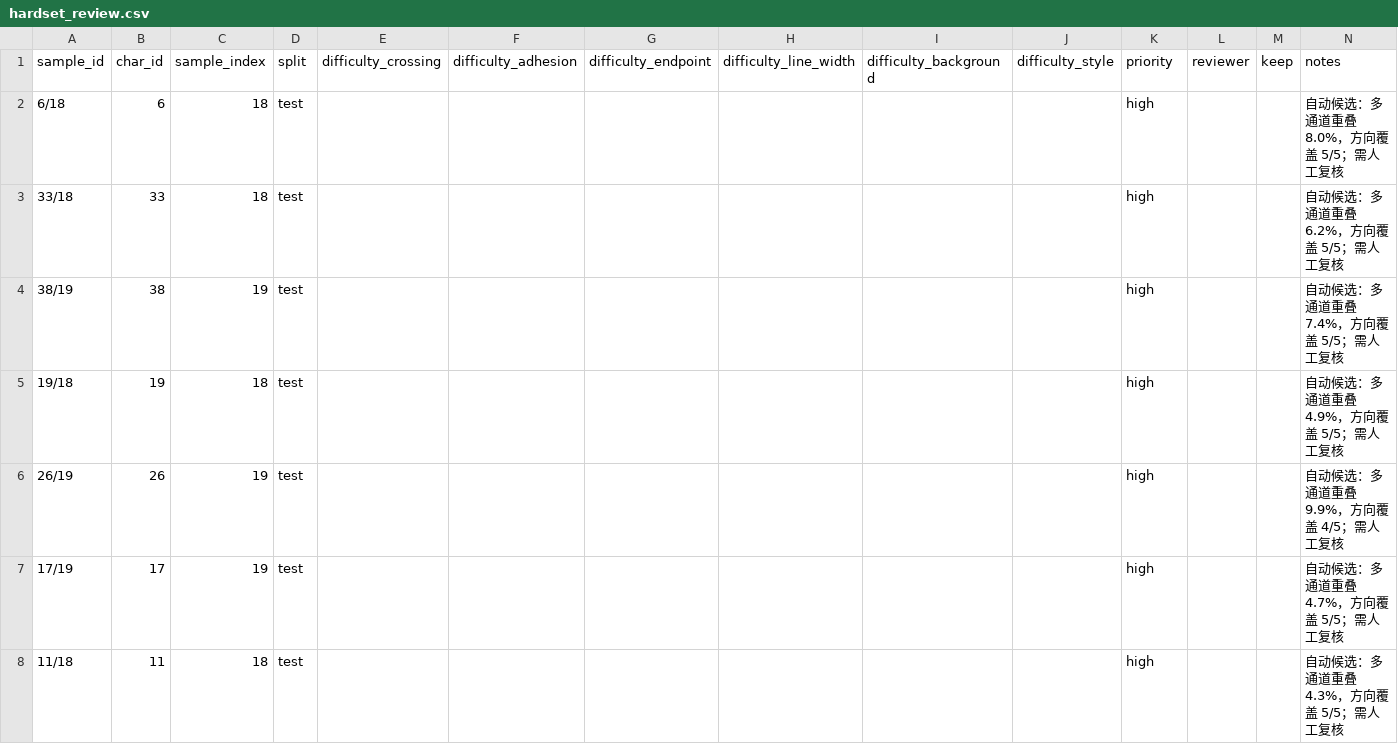
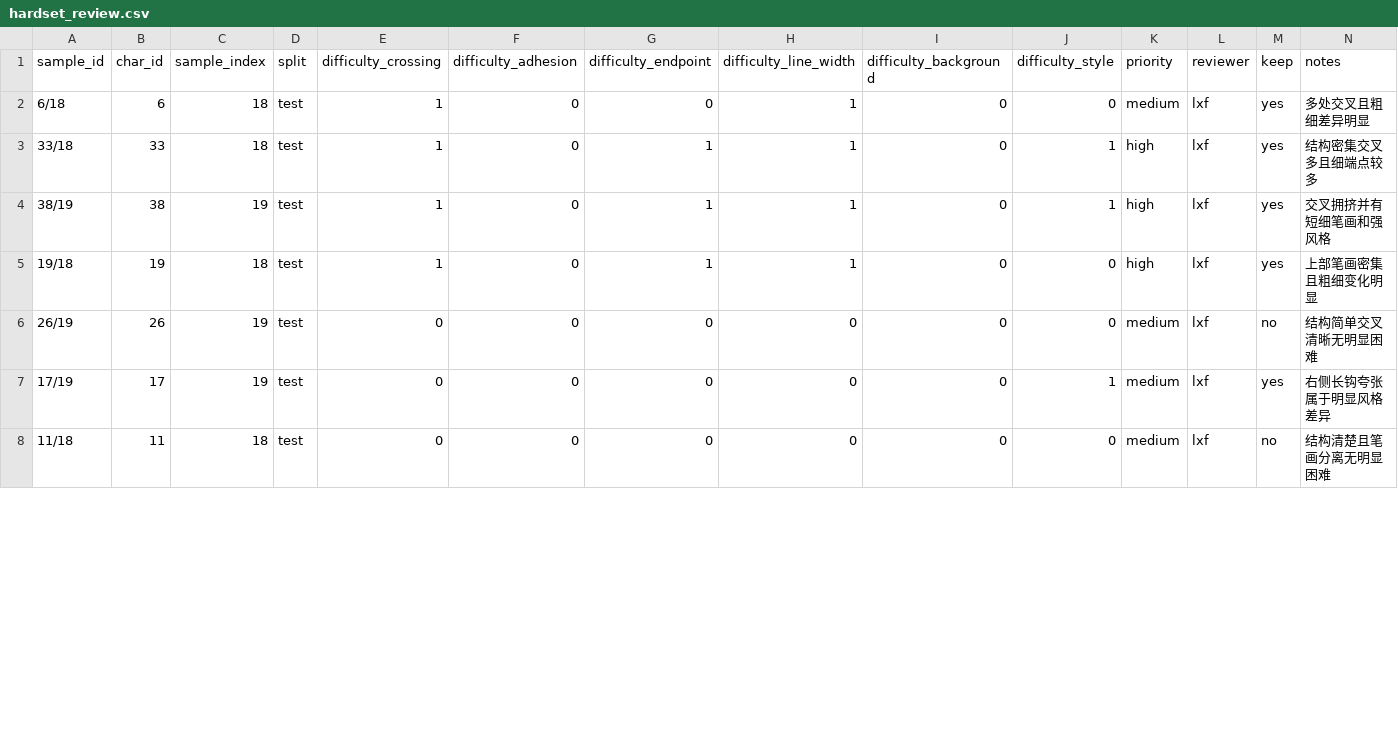
Before and after one commit to LiuXiaofan-0321/OneStroke2026, a CSV file: reviews/hardset_review.csv, drawn as a sheet; only a part is shown; the diff covers the shown part only.

Commit message:
Merge initial hardset annotations

```diff
--- a/reviews/hardset_review.csv
+++ b/reviews/hardset_review.csv
@@ -1,8 +1,8 @@
 sample_id,char_id,sample_index,split,difficulty_crossing,difficulty_adhesion,difficulty_endpoint,difficulty_line_width,difficulty_background,difficulty_style,priority,reviewer,keep,notes
-6/18,6,18,test,,,,,,,high,,,自动候选：多通道重叠 8.0%，方向覆盖 5/5；需人工复核
-33/18,33,18,test,,,,,,,high,,,自动候选：多通道重叠 6.2%，方向覆盖 5/5；需人工复核
-38/19,38,19,test,,,,,,,high,,,自动候选：多通道重叠 7.4%，方向覆盖 5/5；需人工复核
-19/18,19,18,test,,,,,,,high,,,自动候选：多通道重叠 4.9%，方向覆盖 5/5；需人工复核
-26/19,26,19,test,,,,,,,high,,,自动候选：多通道重叠 9.9%，方向覆盖 4/5；需人工复核
-17/19,17,19,test,,,,,,,high,,,自动候选：多通道重叠 4.7%，方向覆盖 5/5；需人工复核
-11/18,11,18,test,,,,,,,high,,,自动候选：多通道重叠 4.3%，方向覆盖 5/5；需人工复核
+6/18,6,18,test,1,0,0,1,0,0,medium,lxf,yes,多处交叉且粗细差异明显
+33/18,33,18,test,1,0,1,1,0,1,high,lxf,yes,结构密集交叉多且细端点较多
+38/19,38,19,test,1,0,1,1,0,1,high,lxf,yes,交叉拥挤并有短细笔画和强风格
+19/18,19,18,test,1,0,1,1,0,0,high,lxf,yes,上部笔画密集且粗细变化明显
+26/19,26,19,test,0,0,0,0,0,0,medium,lxf,no,结构简单交叉清晰无明显困难
+17/19,17,19,test,0,0,0,0,0,1,medium,lxf,yes,右侧长钩夸张属于明显风格差异
+11/18,11,18,test,0,0,0,0,0,0,medium,lxf,no,结构清楚且笔画分离无明显困难
```
Also changed, not shown: 125 edited cells elsewhere in this file, 2 other files.
